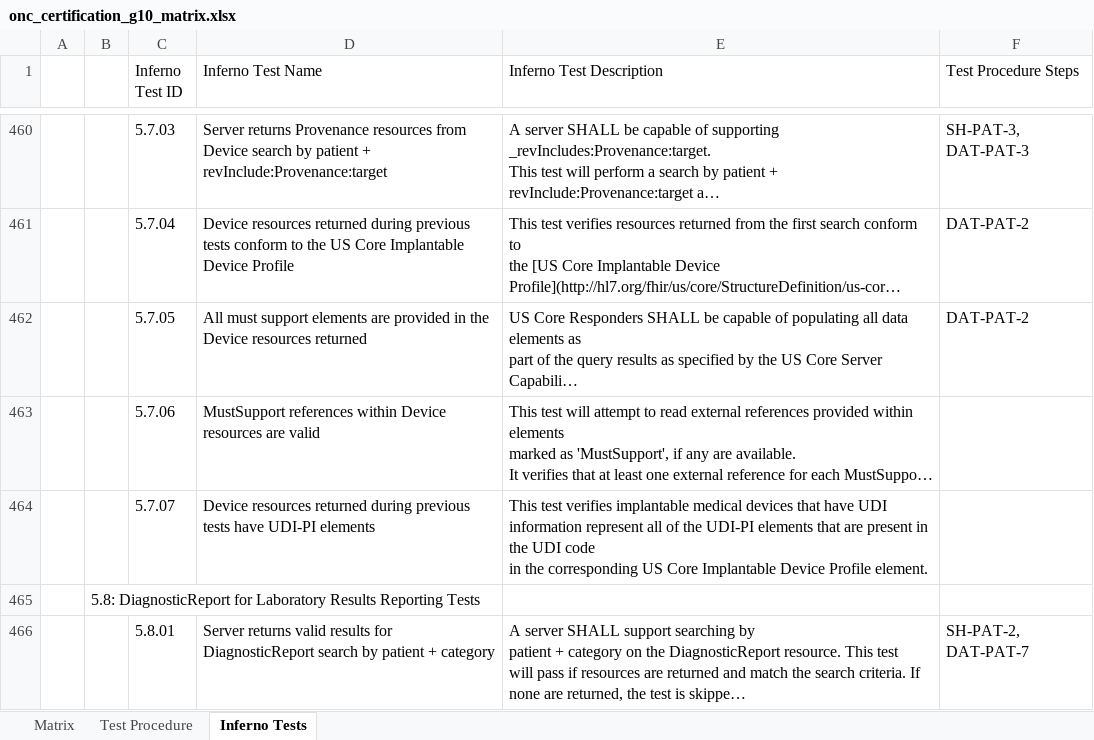
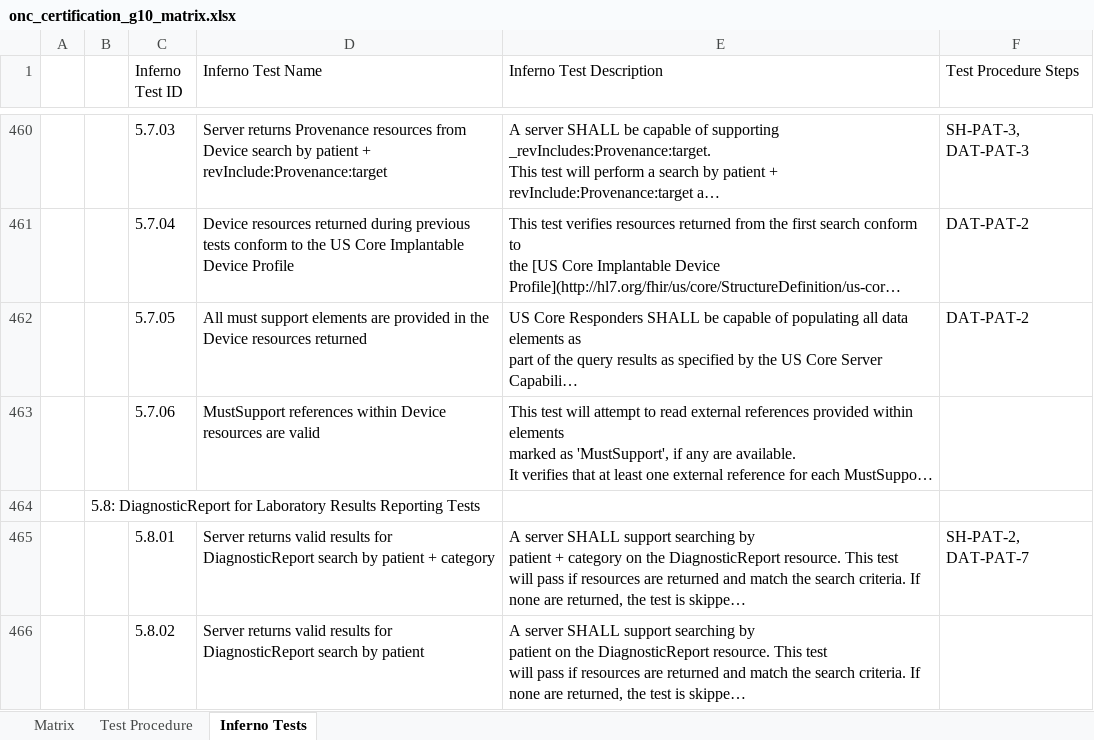
Before and after one commit to onc-healthit/onc-certification-g10-test-kit, an Excel workbook: onc_certification_g10_matrix.xlsx, sheet Inferno Tests, drawn as a sheet; only a part is shown, gaps mark what is left out; the shorter side is filled out with more unchanged rows; long unchanged cells end in …; values as stored, in another font and other column widths than the file's, no borders; ↵ is a line break in a cell; the diff covers the shown part only; the diff names each change by its address in the sheet, - before the commit and + after, or states it on an @@ line.

```diff
--- a/onc_certification_g10_matrix.xlsx (sheet Inferno Tests)
+++ b/onc_certification_g10_matrix.xlsx (sheet Inferno Tests)
-row 464:  |  | 5.7.07 | Device resources returned during previous tests have UDI-PI elements | This test verifies implantable medical devices that have UDI information represent all of the UDI-PI elements that are present in the UDI code ↵ in the corresponding US Core Implantable Device Profile element.
```
Also changed, not shown: 1 removed row and 3 edited cells elsewhere in this sheet, sheet Matrix.
